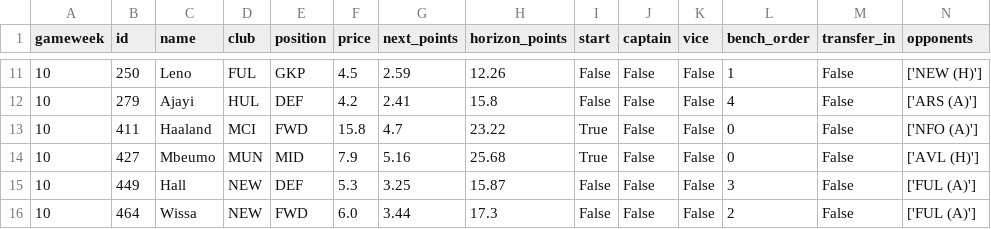
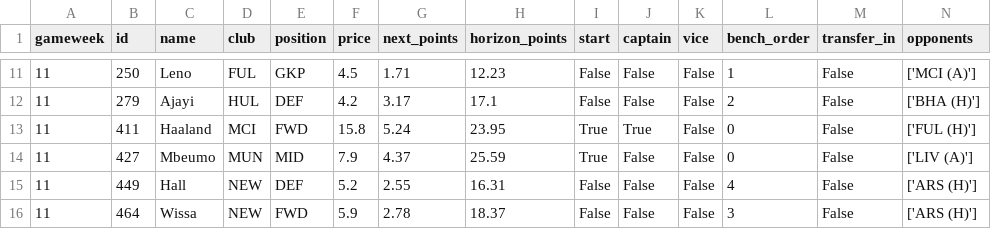
Before and after one commit to Punit-7/pl-analytics, a CSV file: modelling/reports/fpl_squad.csv, drawn as a sheet; only a part is shown, gaps mark what is left out; the diff covers the shown part only.

```diff
--- a/modelling/reports/fpl_squad.csv
+++ b/modelling/reports/fpl_squad.csv
@@ -11,6 +11,6 @@ gameweek,id,name,club,position,price,next_points,horizon_points,start,captain,vi
-10,250,Leno,FUL,GKP,4.5,2.59,12.26,False,False,False,1,False,['NEW (H)']
-10,279,Ajayi,HUL,DEF,4.2,2.41,15.8,False,False,False,4,False,['ARS (A)']
-10,411,Haaland,MCI,FWD,15.8,4.7,23.22,True,False,False,0,False,['NFO (A)']
-10,427,Mbeumo,MUN,MID,7.9,5.16,25.68,True,False,False,0,False,['AVL (H)']
-10,449,Hall,NEW,DEF,5.3,3.25,15.87,False,False,False,3,False,['FUL (A)']
-10,464,Wissa,NEW,FWD,6.0,3.44,17.3,False,False,False,2,False,['FUL (A)']
+11,250,Leno,FUL,GKP,4.5,1.71,12.23,False,False,False,1,False,['MCI (A)']
+11,279,Ajayi,HUL,DEF,4.2,3.17,17.1,False,False,False,2,False,['BHA (H)']
+11,411,Haaland,MCI,FWD,15.8,5.24,23.95,True,True,False,0,False,['FUL (H)']
+11,427,Mbeumo,MUN,MID,7.9,4.37,25.59,True,False,False,0,False,['LIV (A)']
+11,449,Hall,NEW,DEF,5.2,2.55,16.31,False,False,False,4,False,['ARS (H)']
+11,464,Wissa,NEW,FWD,5.9,2.78,18.37,False,False,False,3,False,['ARS (H)']
```
Also changed, not shown: 1 added row, 1 removed row and 37 edited cells elsewhere in this file, 6 other files.
